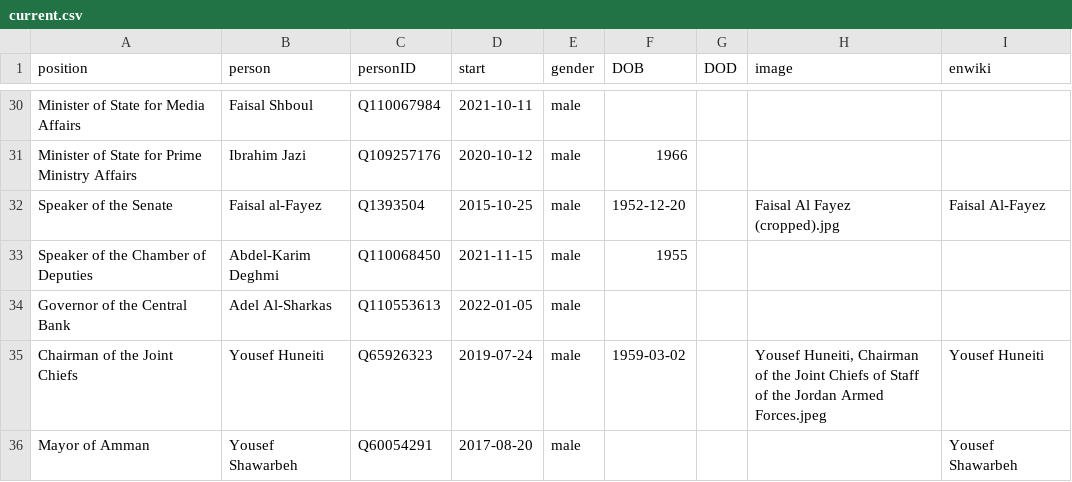
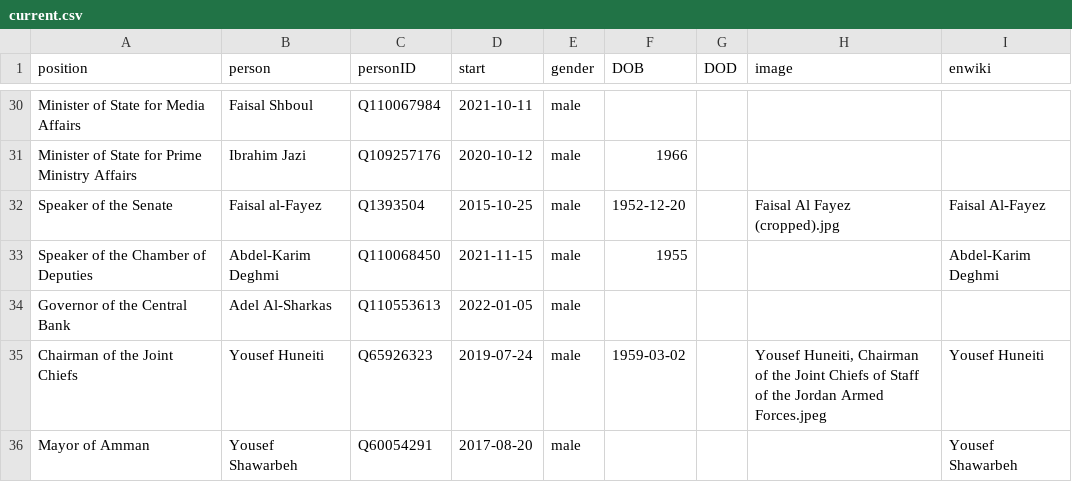
Before and after one commit to every-politician-scrapers/jordan-ministers, a CSV file: html/current.csv, drawn as a sheet; only a part is shown, gaps mark what is left out.

```diff
--- a/html/current.csv
+++ b/html/current.csv
@@ -32,3 +32,3 @@ Minister of State for Prime Ministry Affairs,Ibrahim Jazi,Q109257176,2020-10-12,
 Speaker of the Senate,Faisal al-Fayez,Q1393504,2015-10-25,male,1952-12-20,,Faisal Al Fayez (cropped).jpg,Faisal Al-Fayez
-Speaker of the Chamber of Deputies,Abdel-Karim Deghmi,Q110068450,2021-11-15,male,1955,,,
+Speaker of the Chamber of Deputies,Abdel-Karim Deghmi,Q110068450,2021-11-15,male,1955,,,Abdel-Karim Deghmi
 Governor of the Central Bank,Adel Al-Sharkas,Q110553613,2022-01-05,male,,,,
```
Also changed, not shown: html/holders21.csv.
